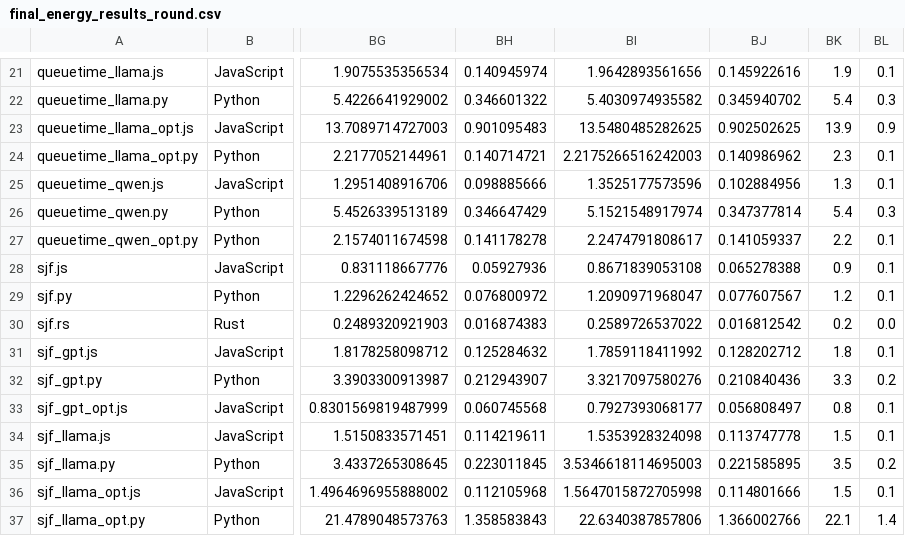
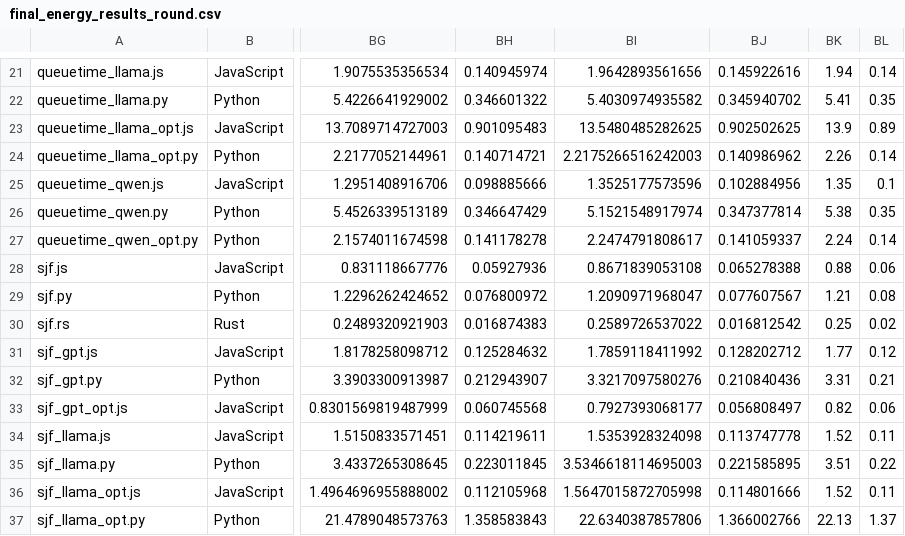
Before and after one commit to fidangithub/perf-energy-measurements, a CSV file: final_energy_results_round.csv, drawn as a sheet; only a part is shown, gaps mark what is left out; the diff covers the shown part only; the diff names each change by its address in the sheet, - before the commit and + after, or states it on an @@ line.

```diff
--- a/final_energy_results_round.csv
+++ b/final_energy_results_round.csv
-BK21: 1.9
+BK21: 1.94
-BL21: 0.1
+BL21: 0.14
-BK22: 5.4
+BK22: 5.41
-BL22: 0.3
+BL22: 0.35
-BL23: 0.9
+BL23: 0.89
-BK24: 2.3
+BK24: 2.26
-BL24: 0.1
+BL24: 0.14
-BK25: 1.3
+BK25: 1.35
-BK26: 5.4
+BK26: 5.38
-BL26: 0.3
+BL26: 0.35
-BK27: 2.2
+BK27: 2.24
-BL27: 0.1
+BL27: 0.14
-BK28: 0.9
+BK28: 0.88
-BL28: 0.1
+BL28: 0.06
-BK29: 1.2
+BK29: 1.21
-BL29: 0.1
+BL29: 0.08
-BK30: 0.2
+BK30: 0.25
-BL30: 0.0
+BL30: 0.02
-BK31: 1.8
+BK31: 1.77
-BL31: 0.1
+BL31: 0.12
-BK32: 3.3
+BK32: 3.31
-BL32: 0.2
+BL32: 0.21
-BK33: 0.8
+BK33: 0.82
-BL33: 0.1
+BL33: 0.06
-BK34: 1.5
+BK34: 1.52
-BL34: 0.1
+BL34: 0.11
-BK35: 3.5
+BK35: 3.51
-BL35: 0.2
+BL35: 0.22
-BK36: 1.5
+BK36: 1.52
-BL36: 0.1
+BL36: 0.11
-BK37: 22.1
+BK37: 22.13
-BL37: 1.4
+BL37: 1.37
```
Also changed, not shown: 66 edited cells elsewhere in this file, 1 other file.
